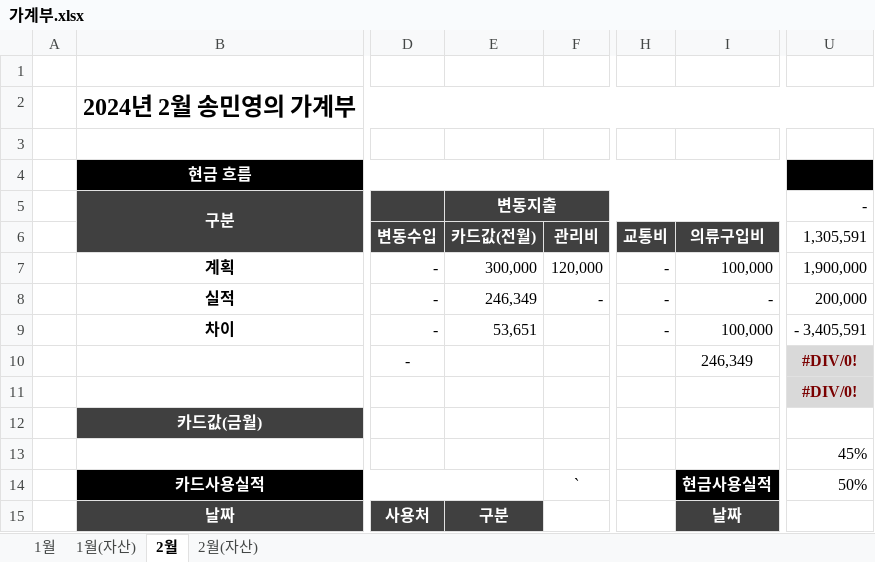
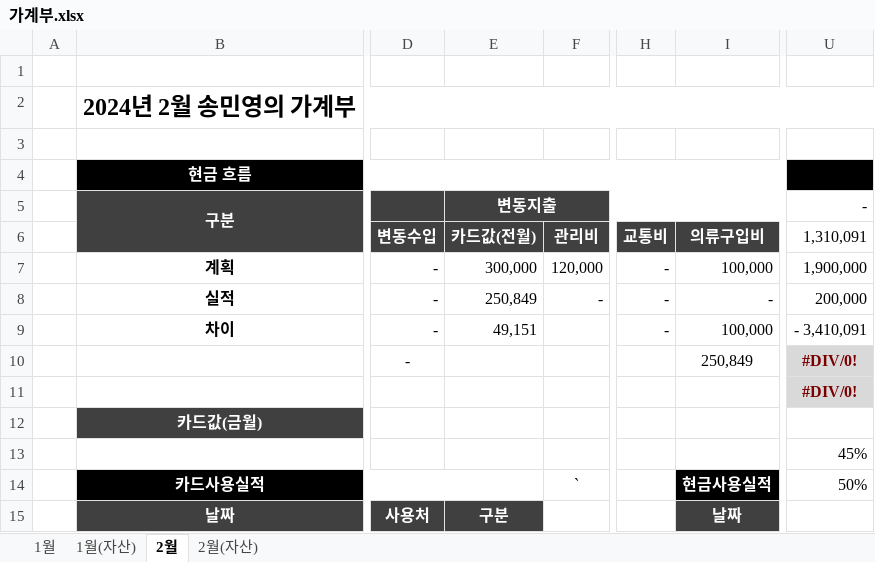
Before and after one commit to dpstjf456/dpstjf456.github.io, an Excel workbook: sharebox/가계부.xlsx, sheet 2월, drawn as a sheet; only a part is shown, gaps mark what is left out; values as stored, in another font and other column widths than the file's, no borders; conditional formats not drawn; the diff names each change by its address in the sheet, - before the commit and + after, or states it on an @@ line.

```diff
--- a/sharebox/가계부.xlsx (sheet 2월)
+++ b/sharebox/가계부.xlsx (sheet 2월)
-U6: 1,305,591
+U6: 1,310,091
-E8 (카드값(전월)): 246,349
+E8 (카드값(전월)): 250,849
-E9 (카드값(전월)): 53,651
+E9 (카드값(전월)): 49,151
-U9 (1,310,091): - 3,405,591
+U9 (1,310,091): - 3,410,091
-I10 (의류구입비): 246,349
+I10 (의류구입비): 250,849
```
Also changed, not shown: sheet 1월, 1 other file.
